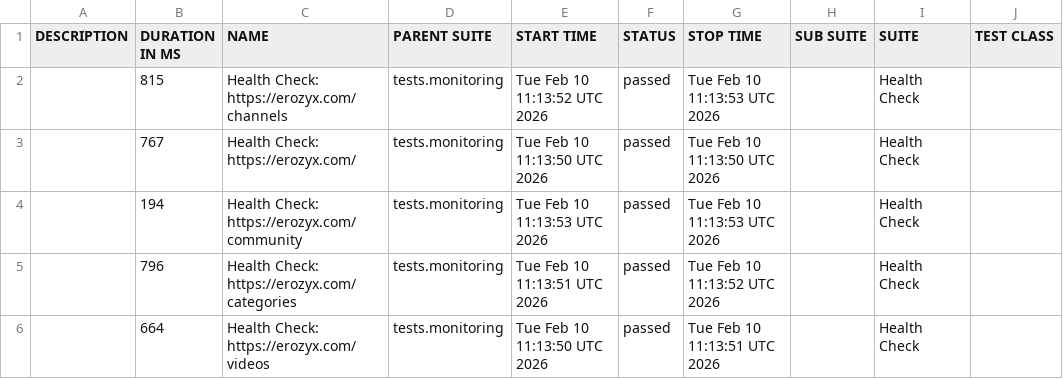
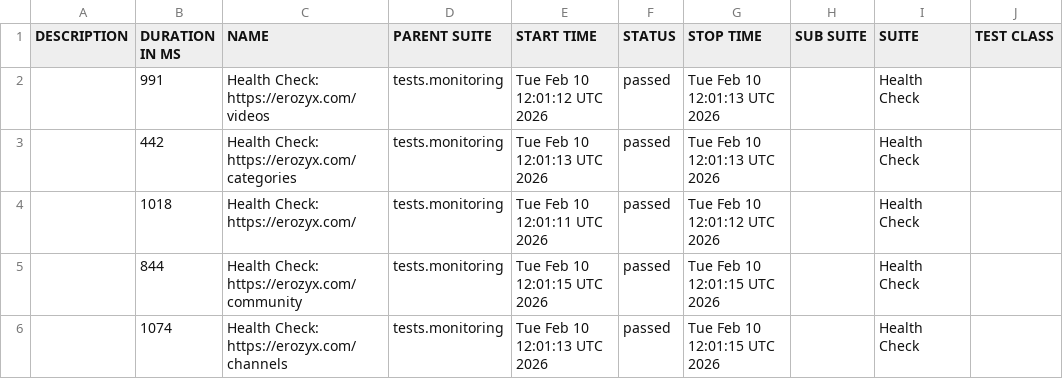
Before and after one commit to mike-novozhenov/AUTOMATION_VTUBE, a CSV file: data/suites.csv, drawn as a sheet; only a part is shown; the diff names each change by its address in the sheet, - before the commit and + after, or states it on an @@ line.

```diff
--- a/data/suites.csv
+++ b/data/suites.csv
-B2 (DURATION IN MS): 815
+B2 (DURATION IN MS): 991
-C2 (NAME): Health Check: https://erozyx.com/channels
+C2 (NAME): Health Check: https://erozyx.com/videos
-E2 (START TIME): Tue Feb 10 11:13:52 UTC 2026
+E2 (START TIME): Tue Feb 10 12:01:12 UTC 2026
-G2 (STOP TIME): Tue Feb 10 11:13:53 UTC 2026
+G2 (STOP TIME): Tue Feb 10 12:01:13 UTC 2026
-B3 (DURATION IN MS): 767
+B3 (DURATION IN MS): 442
-C3 (NAME): Health Check: https://erozyx.com/
+C3 (NAME): Health Check: https://erozyx.com/categories
-E3 (START TIME): Tue Feb 10 11:13:50 UTC 2026
+E3 (START TIME): Tue Feb 10 12:01:13 UTC 2026
-G3 (STOP TIME): Tue Feb 10 11:13:50 UTC 2026
+G3 (STOP TIME): Tue Feb 10 12:01:13 UTC 2026
-B4 (DURATION IN MS): 194
+B4 (DURATION IN MS): 1018
-C4 (NAME): Health Check: https://erozyx.com/community
+C4 (NAME): Health Check: https://erozyx.com/
-E4 (START TIME): Tue Feb 10 11:13:53 UTC 2026
+E4 (START TIME): Tue Feb 10 12:01:11 UTC 2026
-G4 (STOP TIME): Tue Feb 10 11:13:53 UTC 2026
+G4 (STOP TIME): Tue Feb 10 12:01:12 UTC 2026
-B5 (DURATION IN MS): 796
+B5 (DURATION IN MS): 844
-C5 (NAME): Health Check: https://erozyx.com/categories
+C5 (NAME): Health Check: https://erozyx.com/community
-E5 (START TIME): Tue Feb 10 11:13:51 UTC 2026
+E5 (START TIME): Tue Feb 10 12:01:15 UTC 2026
-G5 (STOP TIME): Tue Feb 10 11:13:52 UTC 2026
+G5 (STOP TIME): Tue Feb 10 12:01:15 UTC 2026
-B6 (DURATION IN MS): 664
+B6 (DURATION IN MS): 1074
-C6 (NAME): Health Check: https://erozyx.com/videos
+C6 (NAME): Health Check: https://erozyx.com/channels
-E6 (START TIME): Tue Feb 10 11:13:50 UTC 2026
+E6 (START TIME): Tue Feb 10 12:01:13 UTC 2026
-G6 (STOP TIME): Tue Feb 10 11:13:51 UTC 2026
+G6 (STOP TIME): Tue Feb 10 12:01:15 UTC 2026
```
Also changed, not shown: 41 other files.
